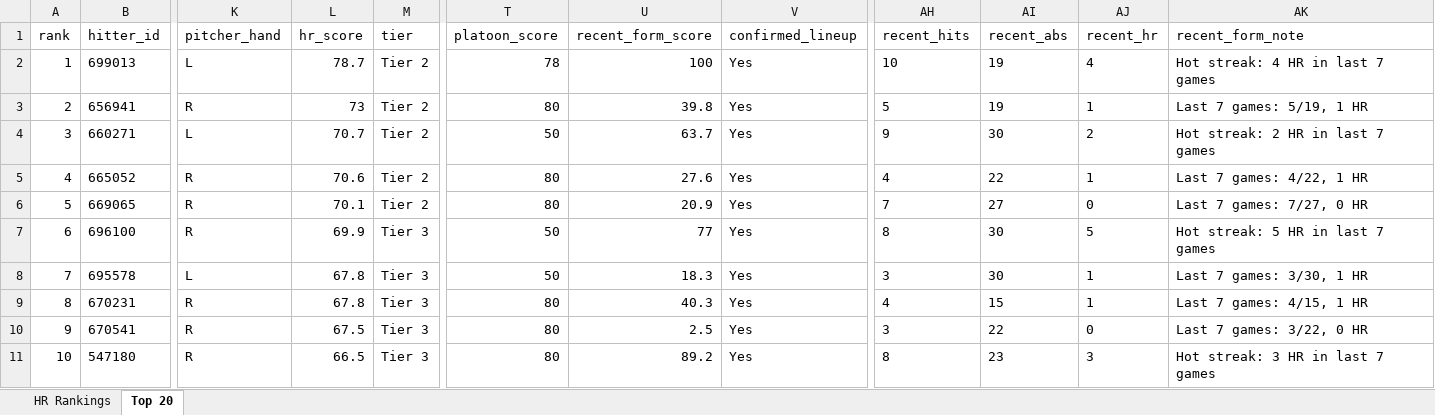
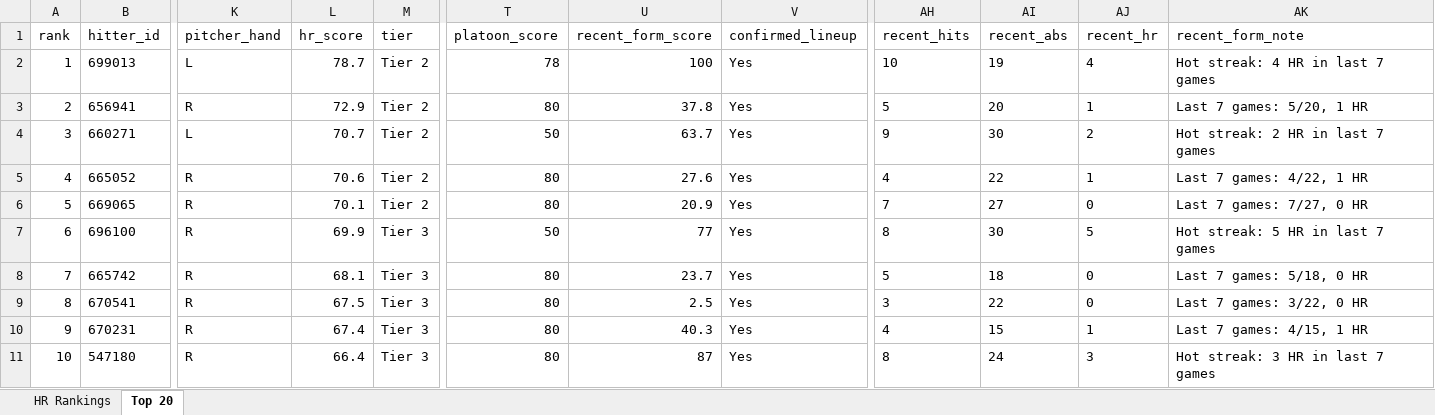
Before and after one commit to etbell28/hitter-tool, an Excel workbook: outputs/daily/hr_rankings_2026-06-30.xlsx, sheet Top 20, drawn as a sheet; only a part is shown, gaps mark what is left out; values as stored, in another font and other column widths than the file's, no borders; removed rows and columns are numbered as before the commit, all else as after; rows hold the shown columns only; the diff covers the shown part only; the diff names each change by its address in the sheet, - before the commit and + after, or states it on an @@ line.

```diff
--- a/outputs/daily/hr_rankings_2026-06-30.xlsx (sheet Top 20)
+++ b/outputs/daily/hr_rankings_2026-06-30.xlsx (sheet Top 20)
-L3 (hr_score): 73
+L3 (hr_score): 72.9
-U3 (recent_form_score): 39.8
+U3 (recent_form_score): 37.8
-AI3 (recent_abs): 19
+AI3 (recent_abs): 20
-AK3 (recent_form_note): Last 7 games: 5/19, 1 HR
+AK3 (recent_form_note): Last 7 games: 5/20, 1 HR
-row 8: 7 | 695578 | L | 67.8 | Tier 3 | 50 | 18.3 | Yes | 3 | 30 | 1 | Last 7 games: 3/30, 1 HR
-row 9: 8 | 670231 | R | 67.8 | Tier 3 | 80 | 40.3 | Yes | 4 | 15 | 1 | Last 7 games: 4/15, 1 HR
+row 8: 7 | 665742 | R | 68.1 | Tier 3 | 80 | 23.7 | Yes | 5 | 18 | 0 | Last 7 games: 5/18, 0 HR
@@ column A (rank) renumbered between rows 9 and 17 @@
+row 10: 9 | 670231 | R | 67.4 | Tier 3 | 80 | 40.3 | Yes | 4 | 15 | 1 | Last 7 games: 4/15, 1 HR
-L11 (hr_score): 66.5
+L11 (hr_score): 66.4
-U11 (recent_form_score): 89.2
+U11 (recent_form_score): 87
-AI11 (recent_abs): 23
+AI11 (recent_abs): 24
```
Also changed, not shown: 1 added row, 1 removed row and 11 edited cells elsewhere in this sheet, sheet HR Rankings, outputs/daily/hr_rankings_2026-06-30_full.xlsx, outputs/hr_rankings.xlsx, 9 other files.
